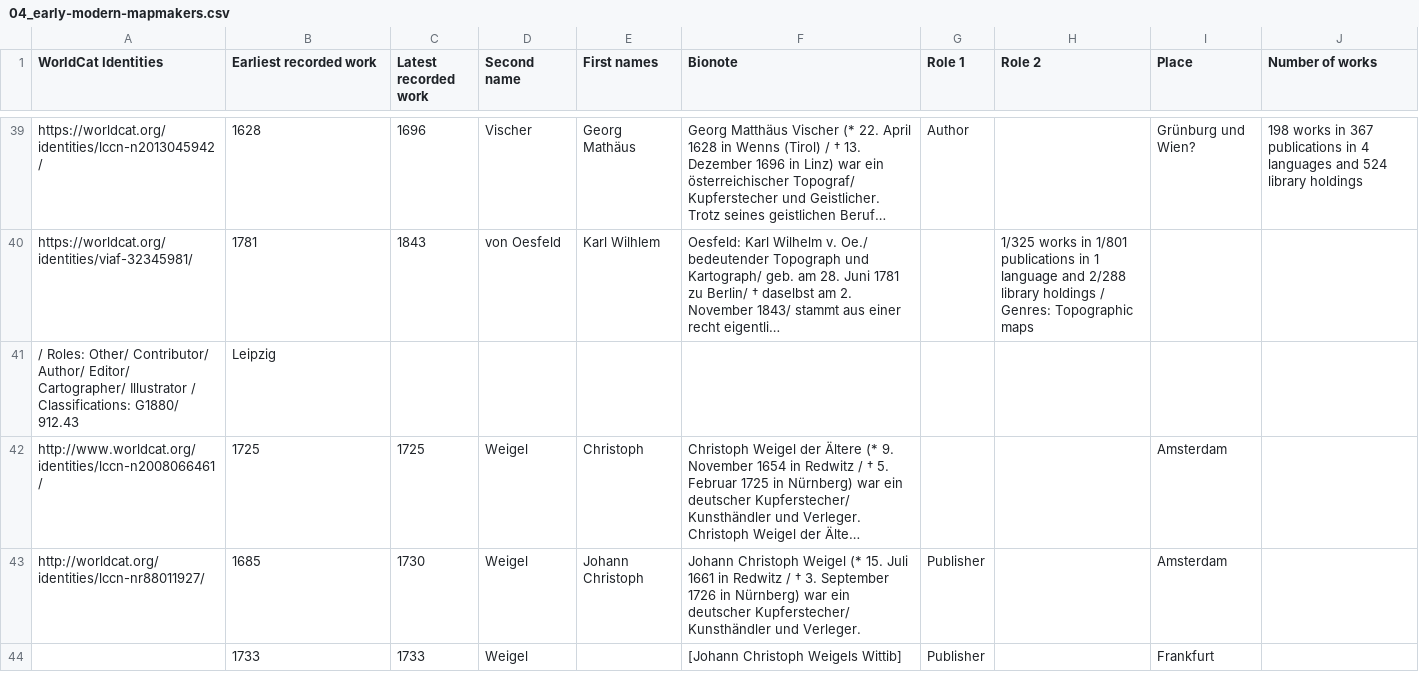
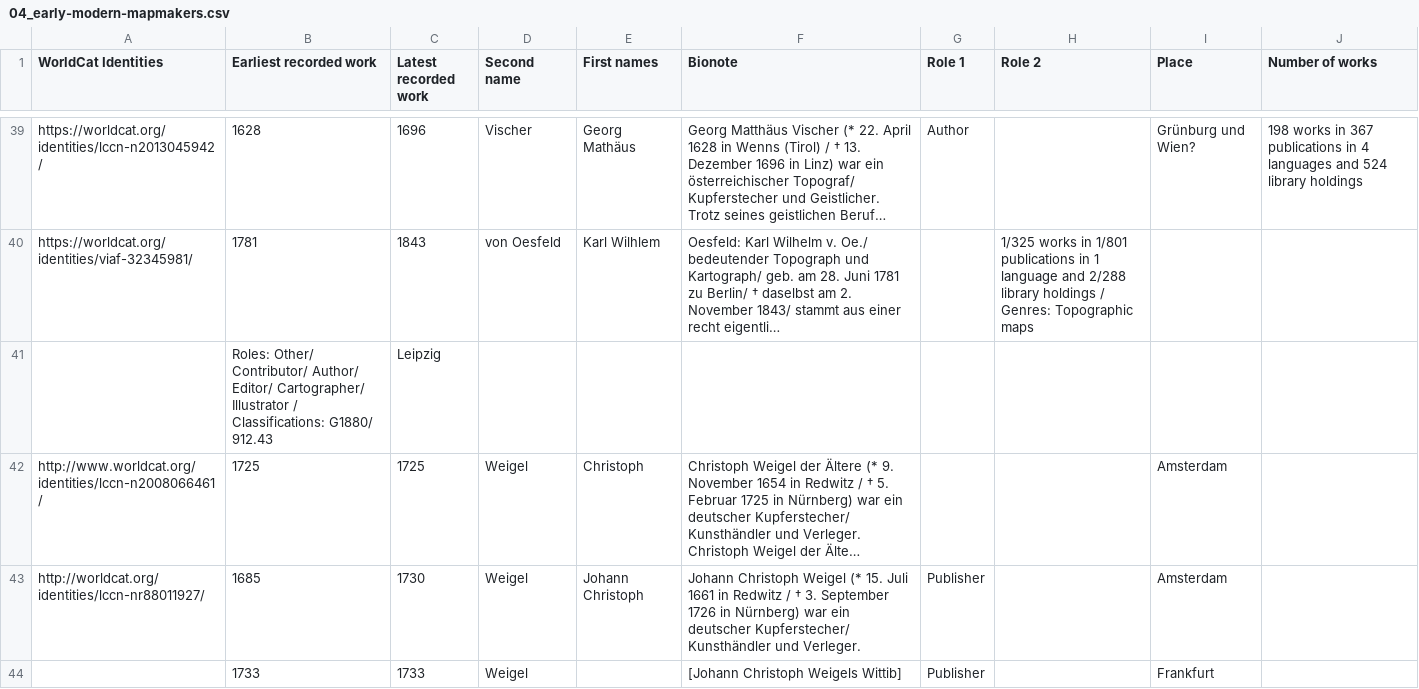
Before and after one commit to MonikaBarget/Insulae, a CSV file: 04_early-modern-mapmakers.csv, drawn as a sheet; only a part is shown, gaps mark what is left out; long unchanged cells end in …; removed rows and columns are numbered as before the commit, all else as after; the diff names each change by its address in the sheet, - before the commit and + after, or states it on an @@ line.

Commit message:
Update 04_early-modern-mapmakers.csv

```diff
--- a/04_early-modern-mapmakers.csv
+++ b/04_early-modern-mapmakers.csv
-row 41: / Roles: Other/ Contributor/ Author/ Editor/ Cartographer/ Illustrator / Classifications: G1880/ 912.43 | Leipzig
+row 41:  | Roles: Other/ Contributor/ Author/ Editor/ Cartographer/ Illustrator / Classifications: G1880/ 912.43 | Leipzig
```
